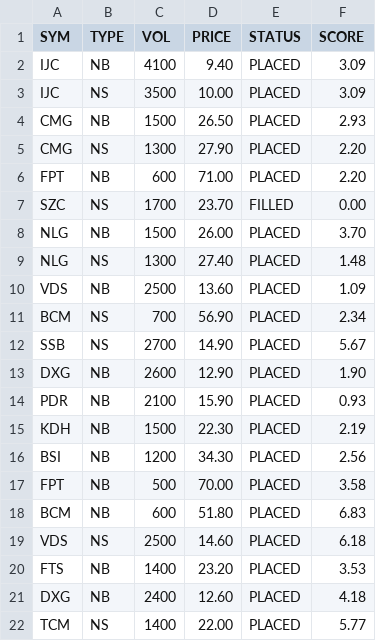
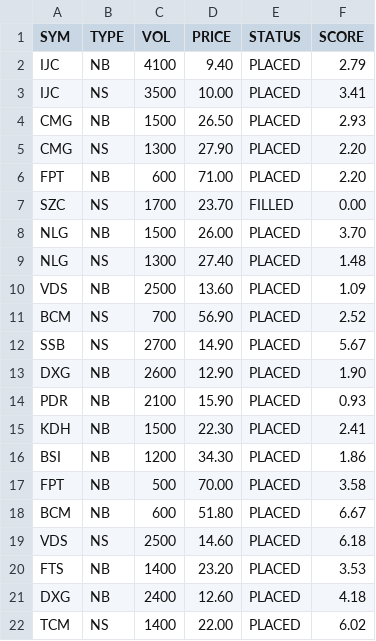
Before and after one commit to cali-invest/portfolio-live, a CSV file: data/CMD.csv, drawn as a sheet.

```diff
--- a/data/CMD.csv
+++ b/data/CMD.csv
@@ -1,4 +1,4 @@
 SYM,TYPE,VOL,PRICE,STATUS,SCORE
-IJC,NB,4100,9.40,PLACED,3.09
-IJC,NS,3500,10.00,PLACED,3.09
+IJC,NB,4100,9.40,PLACED,2.79
+IJC,NS,3500,10.00,PLACED,3.41
 CMG,NB,1500,26.50,PLACED,2.93
@@ -10,3 +10,3 @@ NLG,NS,1300,27.40,PLACED,1.48
 VDS,NB,2500,13.60,PLACED,1.09
-BCM,NS,700,56.90,PLACED,2.34
+BCM,NS,700,56.90,PLACED,2.52
 SSB,NS,2700,14.90,PLACED,5.67
@@ -14,6 +14,6 @@ DXG,NB,2600,12.90,PLACED,1.90
 PDR,NB,2100,15.90,PLACED,0.93
-KDH,NB,1500,22.30,PLACED,2.19
-BSI,NB,1200,34.30,PLACED,2.56
+KDH,NB,1500,22.30,PLACED,2.41
+BSI,NB,1200,34.30,PLACED,1.86
 FPT,NB,500,70.00,PLACED,3.58
-BCM,NB,600,51.80,PLACED,6.83
+BCM,NB,600,51.80,PLACED,6.67
 VDS,NS,2500,14.60,PLACED,6.18
@@ -21,2 +21,2 @@ FTS,NB,1400,23.20,PLACED,3.53
 DXG,NB,2400,12.60,PLACED,4.18
-TCM,NS,1400,22.00,PLACED,5.77
+TCM,NS,1400,22.00,PLACED,6.02
```
Also changed, not shown: data/CMD2.csv, data/PORTFOLIO.csv, 2 other files.
